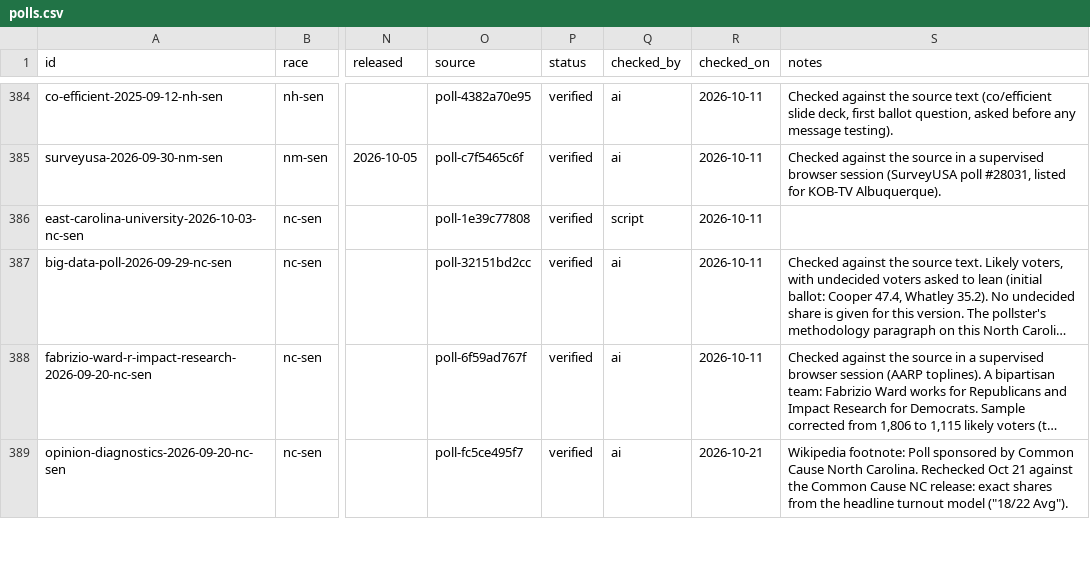
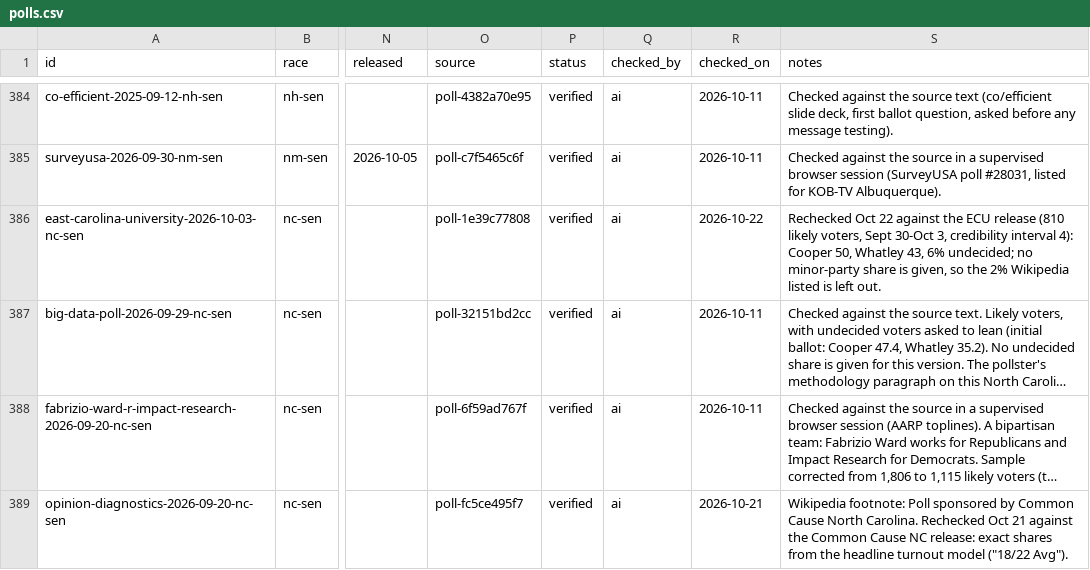
Before and after one commit to thomasdllrd1-ops/unspun, a CSV file: data/polls/polls.csv, drawn as a sheet; only a part is shown, gaps mark what is left out; long unchanged cells end in …; the diff covers the shown part only; the diff names each change by its address in the sheet, - before the commit and + after, or states it on an @@ line.

```diff
--- a/data/polls/polls.csv
+++ b/data/polls/polls.csv
-Q386 (checked_by): script
+Q386 (checked_by): ai
-R386 (checked_on): 2026-10-11
+R386 (checked_on): 2026-10-22
-S386 (notes): (empty)
+S386 (notes): Rechecked Oct 22 against the ECU release (810 likely voters, Sept 30-Oct 3, credibility interval 4): Cooper 50, Whatley 43, 6% undecided; no minor-party share is given, so the 2% Wikipedia listed is left out.
```
Also changed, not shown: 40 edited cells elsewhere in this file, data/polls/poll_results.csv, 1 other file.
